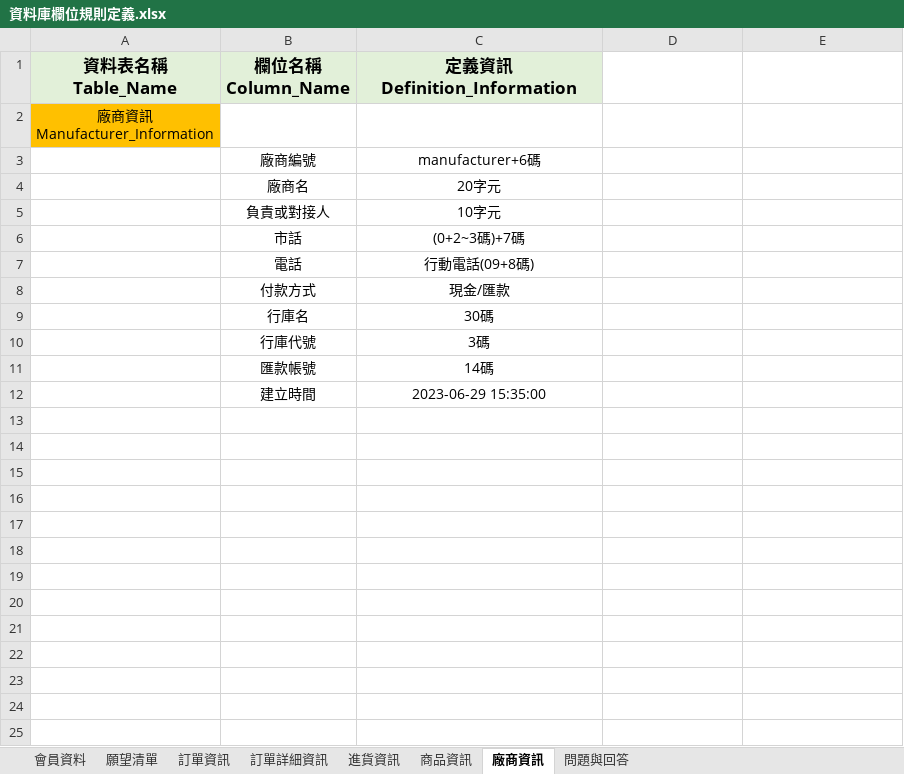
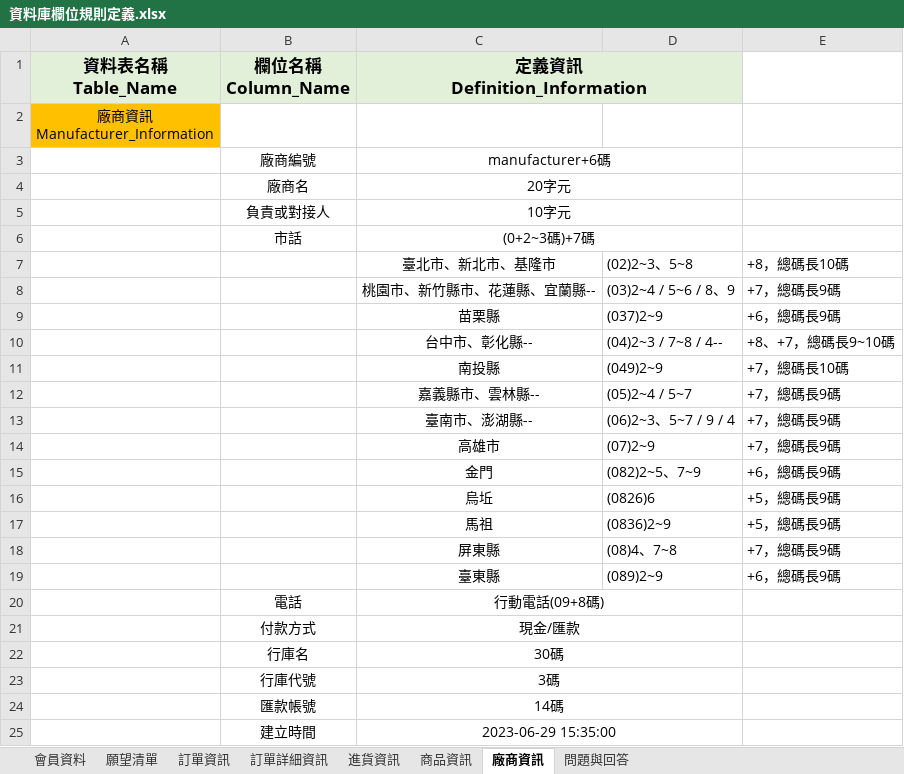
Before and after one commit to dkf0723/BillAutoIdentify, an Excel workbook: lineboterp/資料庫相關資料/資料庫欄位規則定義.xlsx, sheet 廠商資訊, drawn as a sheet; values as stored, in another font and other column widths than the file's, no borders; addresses are those after the commit; the diff names each change by its address in the sheet, - before the commit and + after, or states it on an @@ line.

Commit message:
資料庫-更新市話定義

```diff
--- a/lineboterp/資料庫相關資料/資料庫欄位規則定義.xlsx (sheet 廠商資訊)
+++ b/lineboterp/資料庫相關資料/資料庫欄位規則定義.xlsx (sheet 廠商資訊)
+C1:D1 merged
-D1 fill: none
+D1 fill: #E2F0D9
+C3:D3 merged
+C4:D4 merged
+C5:D5 merged
+C6:D6 merged
+row 7:  |  | 臺北市、新北市、基隆市 | (02)2~3、5~8 | +8，總碼長10碼
+row 8:  |  | 桃園市、新竹縣市、花蓮縣、宜蘭縣-- | (03)2~4 / 5~6 / 8、9 | +7，總碼長9碼
+row 9:  |  | 苗栗縣 | (037)2~9 | +6，總碼長9碼
+row 10:  |  | 台中市、彰化縣-- | (04)2~3 / 7~8 / 4-- | +8、+7，總碼長9~10碼
+row 11:  |  | 南投縣 | (049)2~9 | +7，總碼長10碼
+row 12:  |  | 嘉義縣市、雲林縣-- | (05)2~4 / 5~7 | +7，總碼長9碼
+row 13:  |  | 臺南市、澎湖縣-- | (06)2~3、5~7 / 9 / 4 | +7，總碼長9碼
+row 14:  |  | 高雄市 | (07)2~9 | +7，總碼長9碼
+row 15:  |  | 金門 | (082)2~5、7~9 | +6，總碼長9碼
+row 16:  |  | 烏坵 | (0826)6 | +5，總碼長9碼
+row 17:  |  | 馬祖 | (0836)2~9 | +5，總碼長9碼
+row 18:  |  | 屏東縣 | (08)4、7~8 | +7，總碼長9碼
+row 19:  |  | 臺東縣 | (089)2~9 | +6，總碼長9碼
+C20:D20 merged
+C21:D21 merged
+C22:D22 merged
+C23:D23 merged
+C24:D24 merged
+C25:D25 merged
```
